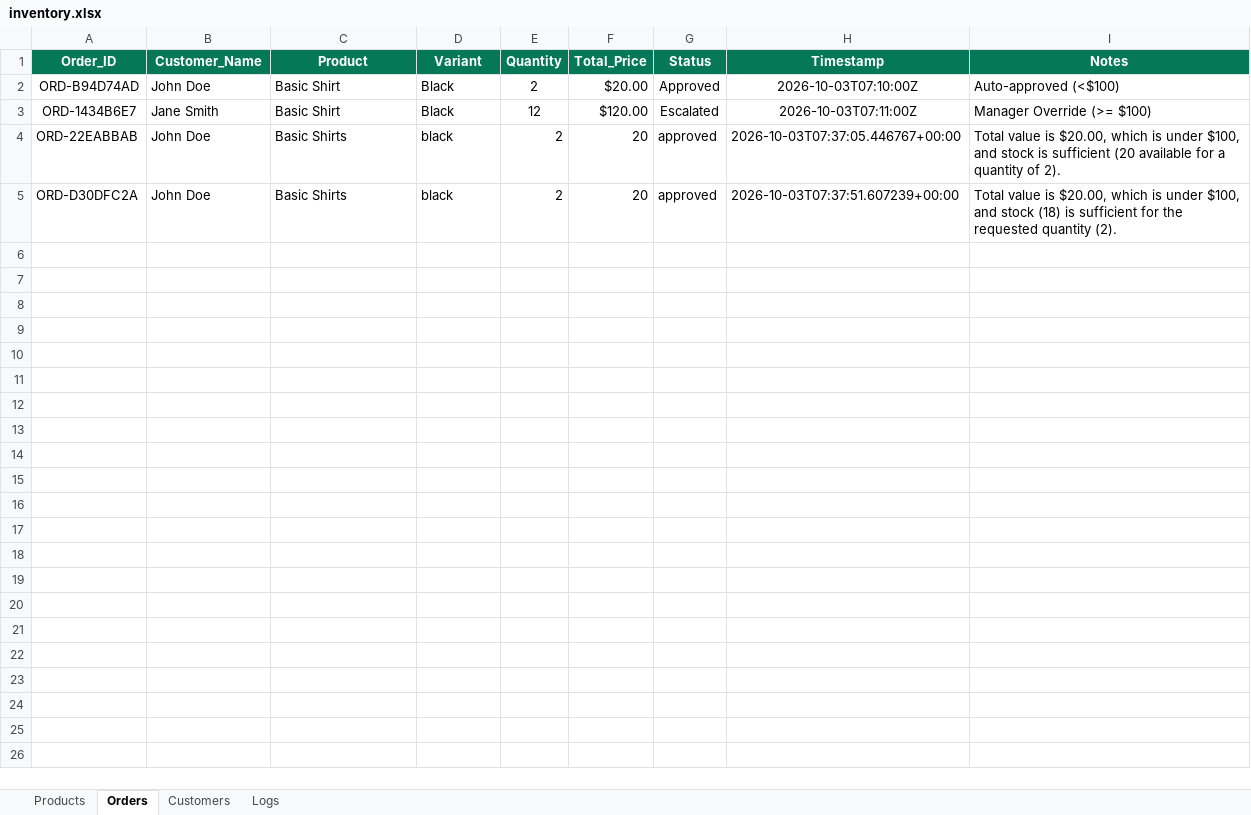
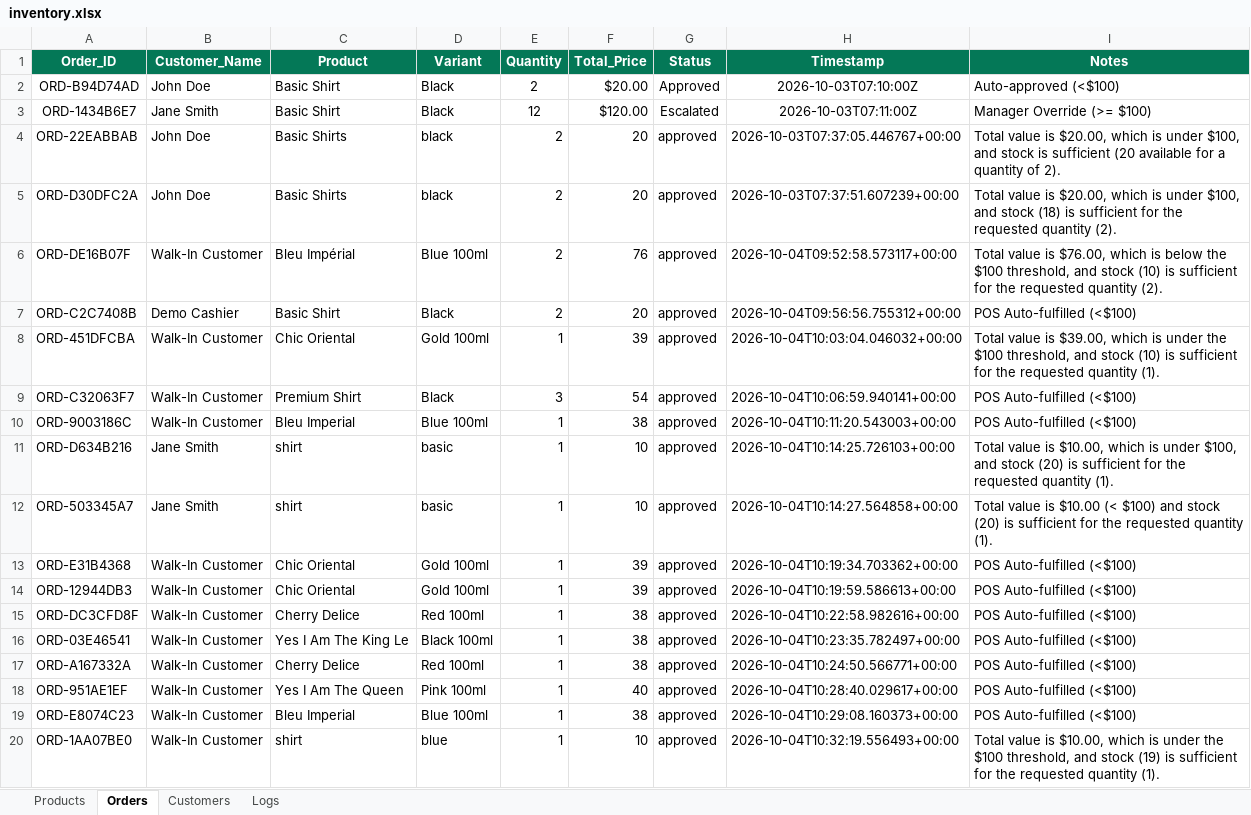
Before and after one commit to mengchheanglong/ai-pos-operations-agent, an Excel workbook: inventory.xlsx, sheet Orders, drawn as a sheet; values as stored, in another font and other column widths than the file's, no borders; the diff names each change by its address in the sheet, - before the commit and + after, or states it on an @@ line.

```diff
--- a/inventory.xlsx (sheet Orders)
+++ b/inventory.xlsx (sheet Orders)
+row 6: ORD-DE16B07F | Walk-In Customer | Bleu Impérial | Blue 100ml | 2 | 76 | approved | 2026-10-04T09:52:58.573117+00:00 | Total value is $76.00, which is below the $100 threshold, and stock (10) is sufficient for the requested quantity (2).
+row 7: ORD-C2C7408B | Demo Cashier | Basic Shirt | Black | 2 | 20 | approved | 2026-10-04T09:56:56.755312+00:00 | POS Auto-fulfilled (<$100)
+row 8: ORD-451DFCBA | Walk-In Customer | Chic Oriental | Gold 100ml | 1 | 39 | approved | 2026-10-04T10:03:04.046032+00:00 | Total value is $39.00, which is under the $100 threshold, and stock (10) is sufficient for the requested quantity (1).
+row 9: ORD-C32063F7 | Walk-In Customer | Premium Shirt | Black | 3 | 54 | approved | 2026-10-04T10:06:59.940141+00:00 | POS Auto-fulfilled (<$100)
+row 10: ORD-9003186C | Walk-In Customer | Bleu Imperial | Blue 100ml | 1 | 38 | approved | 2026-10-04T10:11:20.543003+00:00 | POS Auto-fulfilled (<$100)
+row 11: ORD-D634B216 | Jane Smith | shirt | basic | 1 | 10 | approved | 2026-10-04T10:14:25.726103+00:00 | Total value is $10.00, which is under $100, and stock (20) is sufficient for the requested quantity (1).
+row 12: ORD-503345A7 | Jane Smith | shirt | basic | 1 | 10 | approved | 2026-10-04T10:14:27.564858+00:00 | Total value is $10.00 (< $100) and stock (20) is sufficient for the requested quantity (1).
+row 13: ORD-E31B4368 | Walk-In Customer | Chic Oriental | Gold 100ml | 1 | 39 | approved | 2026-10-04T10:19:34.703362+00:00 | POS Auto-fulfilled (<$100)
+row 14: ORD-12944DB3 | Walk-In Customer | Chic Oriental | Gold 100ml | 1 | 39 | approved | 2026-10-04T10:19:59.586613+00:00 | POS Auto-fulfilled (<$100)
+row 15: ORD-DC3CFD8F | Walk-In Customer | Cherry Delice | Red 100ml | 1 | 38 | approved | 2026-10-04T10:22:58.982616+00:00 | POS Auto-fulfilled (<$100)
+row 16: ORD-03E46541 | Walk-In Customer | Yes I Am The King Le | Black 100ml | 1 | 38 | approved | 2026-10-04T10:23:35.782497+00:00 | POS Auto-fulfilled (<$100)
+row 17: ORD-A167332A | Walk-In Customer | Cherry Delice | Red 100ml | 1 | 38 | approved | 2026-10-04T10:24:50.566771+00:00 | POS Auto-fulfilled (<$100)
+row 18: ORD-951AE1EF | Walk-In Customer | Yes I Am The Queen | Pink 100ml | 1 | 40 | approved | 2026-10-04T10:28:40.029617+00:00 | POS Auto-fulfilled (<$100)
+row 19: ORD-E8074C23 | Walk-In Customer | Bleu Imperial | Blue 100ml | 1 | 38 | approved | 2026-10-04T10:29:08.160373+00:00 | POS Auto-fulfilled (<$100)
+row 20: ORD-1AA07BE0 | Walk-In Customer | shirt | blue | 1 | 10 | approved | 2026-10-04T10:32:19.556493+00:00 | Total value is $10.00, which is under the $100 threshold, and stock (19) is sufficient for the requested quantity (1).
```
Also changed, not shown: sheet Logs, sheet Products, 10 other files.
